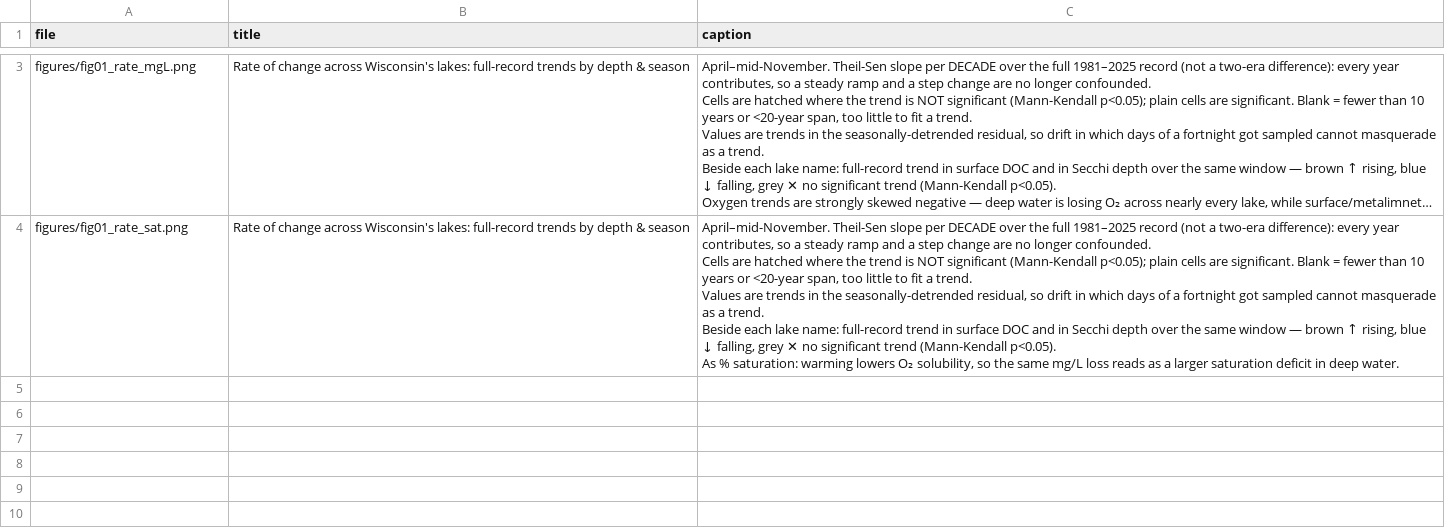
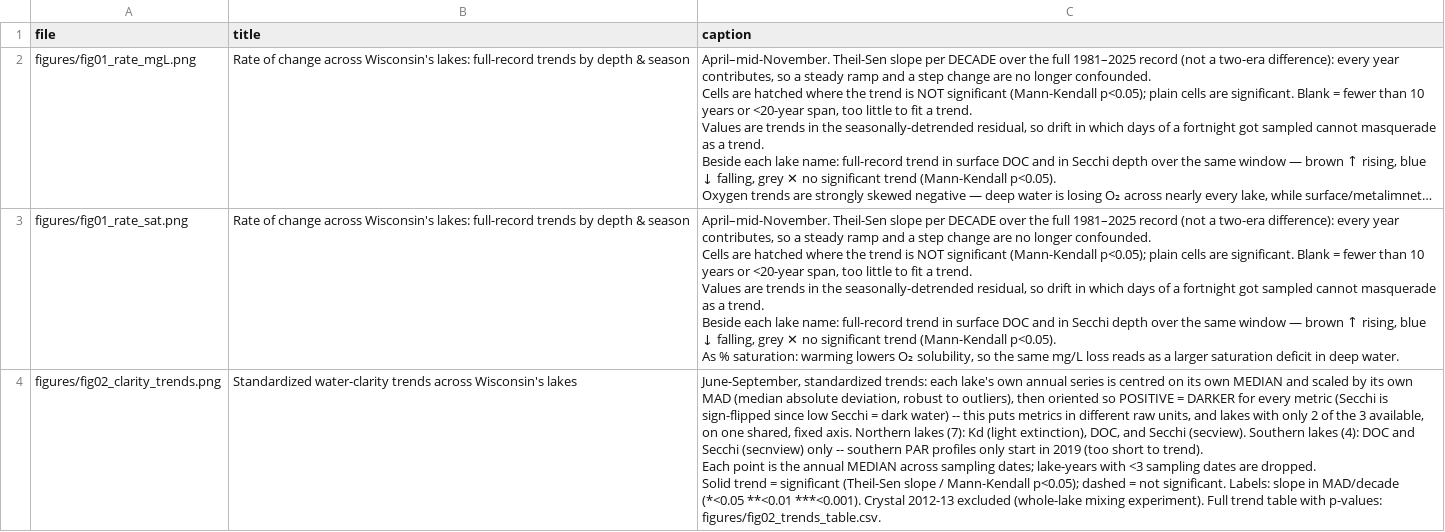
Before and after one commit to hdugan/ntl_do_trends, a CSV file: figures/captions.csv, drawn as a sheet; only a part is shown, gaps mark what is left out; long unchanged cells end in …; ↵ is a line break in a cell; the diff covers the shown part only; the diff names each change by its address in the sheet, - before the commit and + after, or states it on an @@ line.

```diff
--- a/figures/captions.csv
+++ b/figures/captions.csv
+row 4: figures/fig02_clarity_trends.png | Standardized water-clarity trends across Wisconsin's lakes | June-September, standardized trends: each lake's own annual series is centred on its own MEDIAN and scaled by its own MAD (median absolute deviation, robust to outliers), then oriented so POSITIVE = DARKER for every metric (Secchi is sign-flipped since low Secchi = dark water) -- this puts metrics in different raw units, and lakes with only 2 of the 3 available, on one shared, fixed axis. Northern lakes (7): Kd (light extinction), DOC, and Secchi (secview). Southern lakes (4): DOC and Secchi (secnview) only -- southern PAR profiles only start in 2019 (too short to trend). ↵ Each point is the annual MEDIAN across sampling dates; lake-years with <3 sampling dates are dropped. ↵ Solid trend = significant (Theil-Sen slope / Mann-Kendall p<0.05); dashed = not significant. Labels: slope in MAD/decade (*<0.05 **<0.01 ***<0.001). Crystal 2012-13 excluded (whole-lake mixing experiment). Full trend table with p-values: figures/fig02_trends_table.csv.
```
Also changed, not shown: 1 removed row elsewhere in this file, figures/fig02_trends_table.csv, 3 other files.
